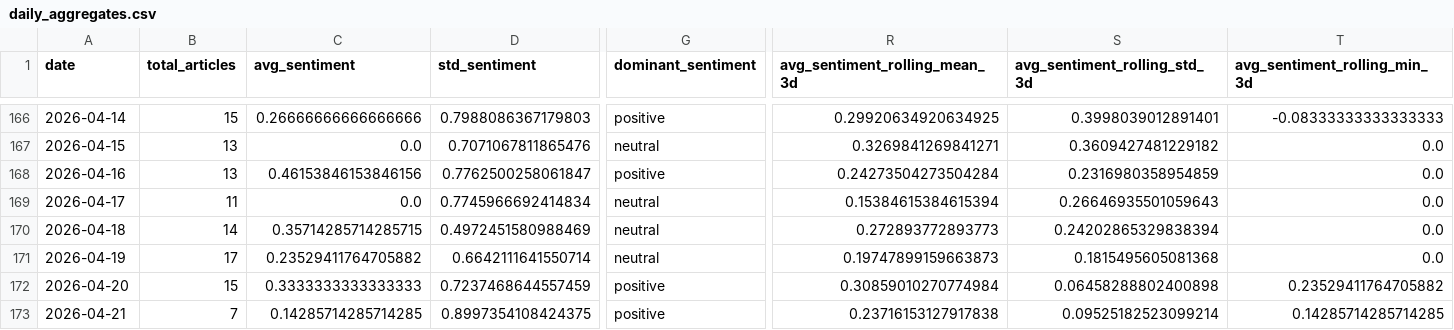
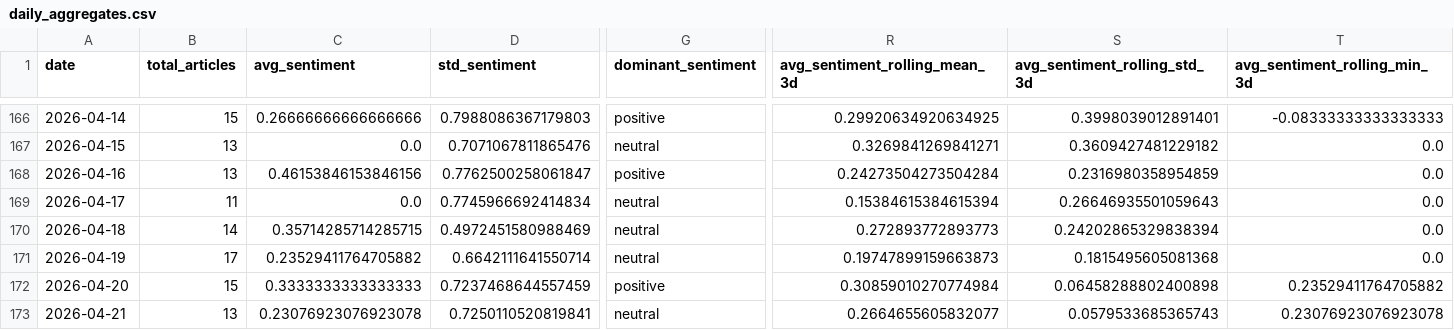
Before and after one commit to davidjosipovic/news-trend-analysis, a CSV file: data/processed/daily_aggregates.csv, drawn as a sheet; only a part is shown, gaps mark what is left out; the diff covers the shown part only; the diff names each change by its address in the sheet, - before the commit and + after, or states it on an @@ line.

```diff
--- a/data/processed/daily_aggregates.csv
+++ b/data/processed/daily_aggregates.csv
-B173 (total_articles): 7
+B173 (total_articles): 13
-C173 (avg_sentiment): 0.14285714285714285
+C173 (avg_sentiment): 0.23076923076923078
-D173 (std_sentiment): 0.8997354108424375
+D173 (std_sentiment): 0.7250110520819841
-G173 (dominant_sentiment): positive
+G173 (dominant_sentiment): neutral
-R173 (avg_sentiment_rolling_mean_3d): 0.23716153127917838
+R173 (avg_sentiment_rolling_mean_3d): 0.2664655605832077
-S173 (avg_sentiment_rolling_std_3d): 0.09525182523099214
+S173 (avg_sentiment_rolling_std_3d): 0.0579533685365743
-T173 (avg_sentiment_rolling_min_3d): 0.14285714285714285
+T173 (avg_sentiment_rolling_min_3d): 0.23076923076923078
```
Also changed, not shown: 26 edited cells elsewhere in this file, models/topic_model/topic_info.csv, 11 other files.
